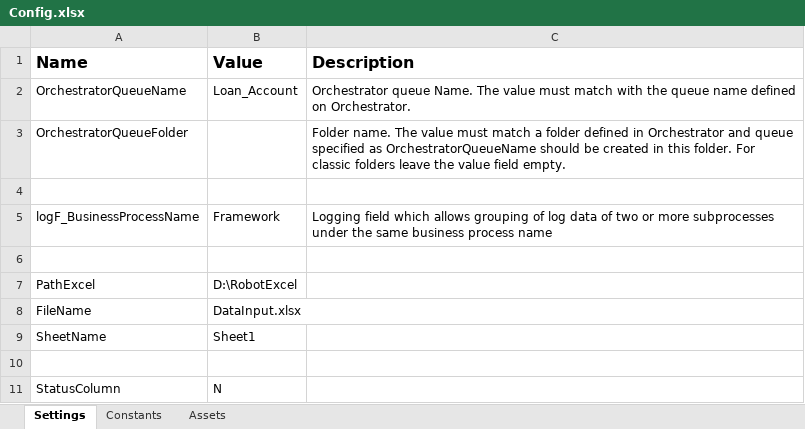
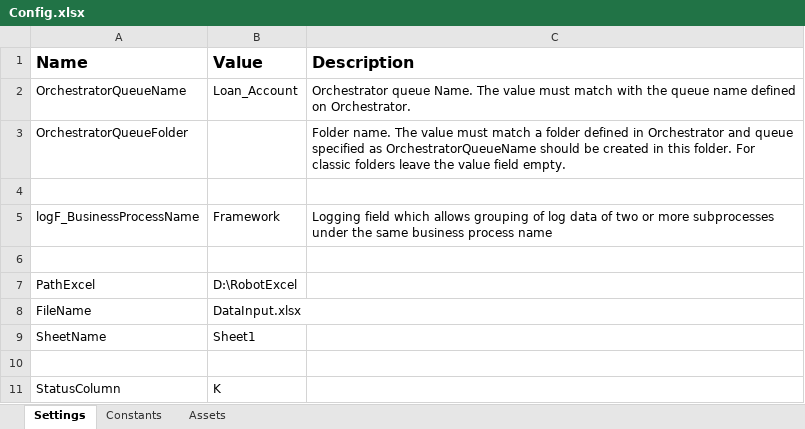
Before and after one commit to johny444/UiPath_LoanAccount, an Excel workbook: Data/Config.xlsx, sheet Settings, drawn as a sheet; values as stored, in another font and other column widths than the file's, no borders; the diff names each change by its address in the sheet, - before the commit and + after, or states it on an @@ line.

```diff
--- a/Data/Config.xlsx (sheet Settings)
+++ b/Data/Config.xlsx (sheet Settings)
-B11 (Value): N
+B11 (Value): K
```
Also changed, not shown: 6 other files.
